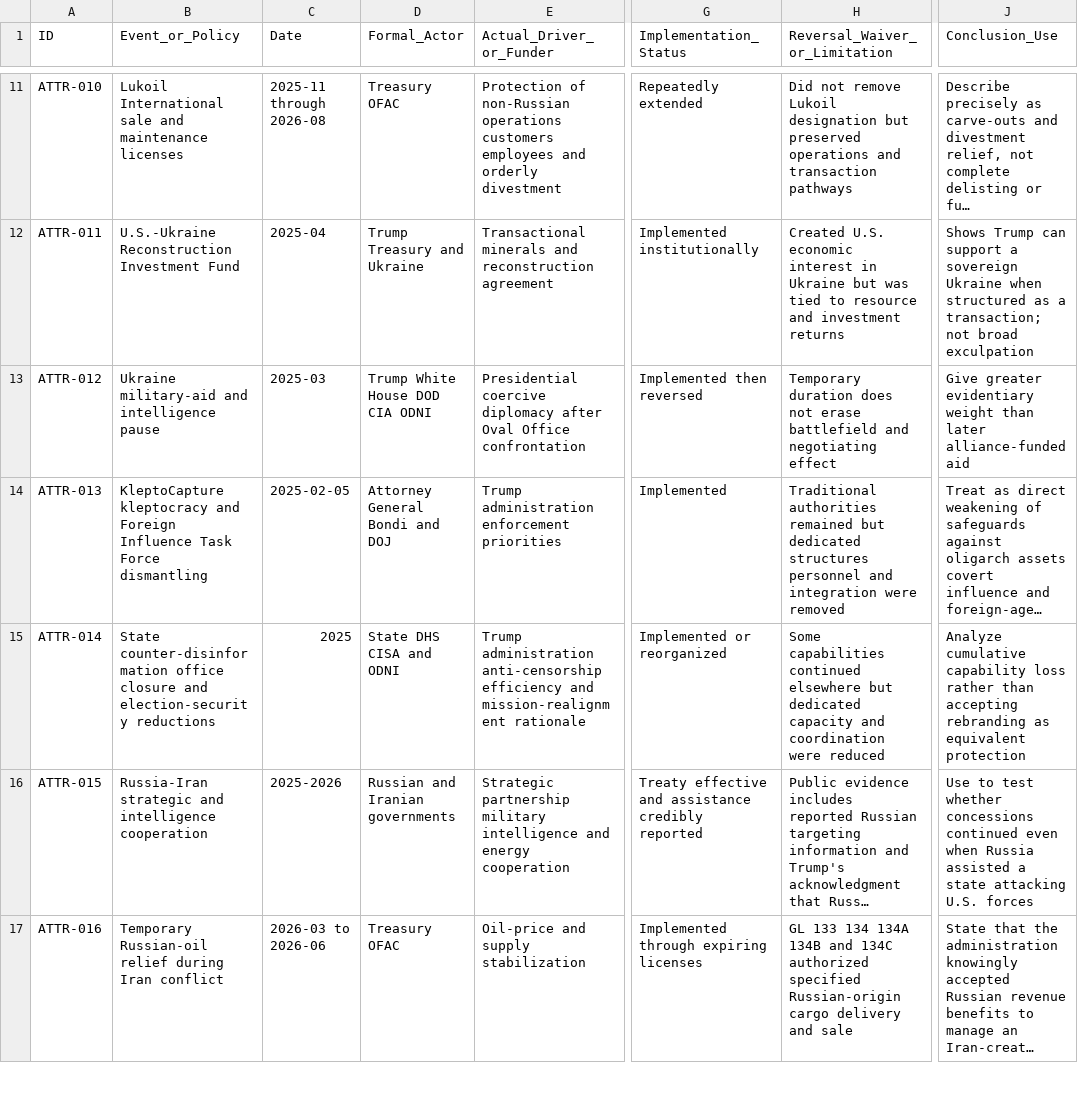
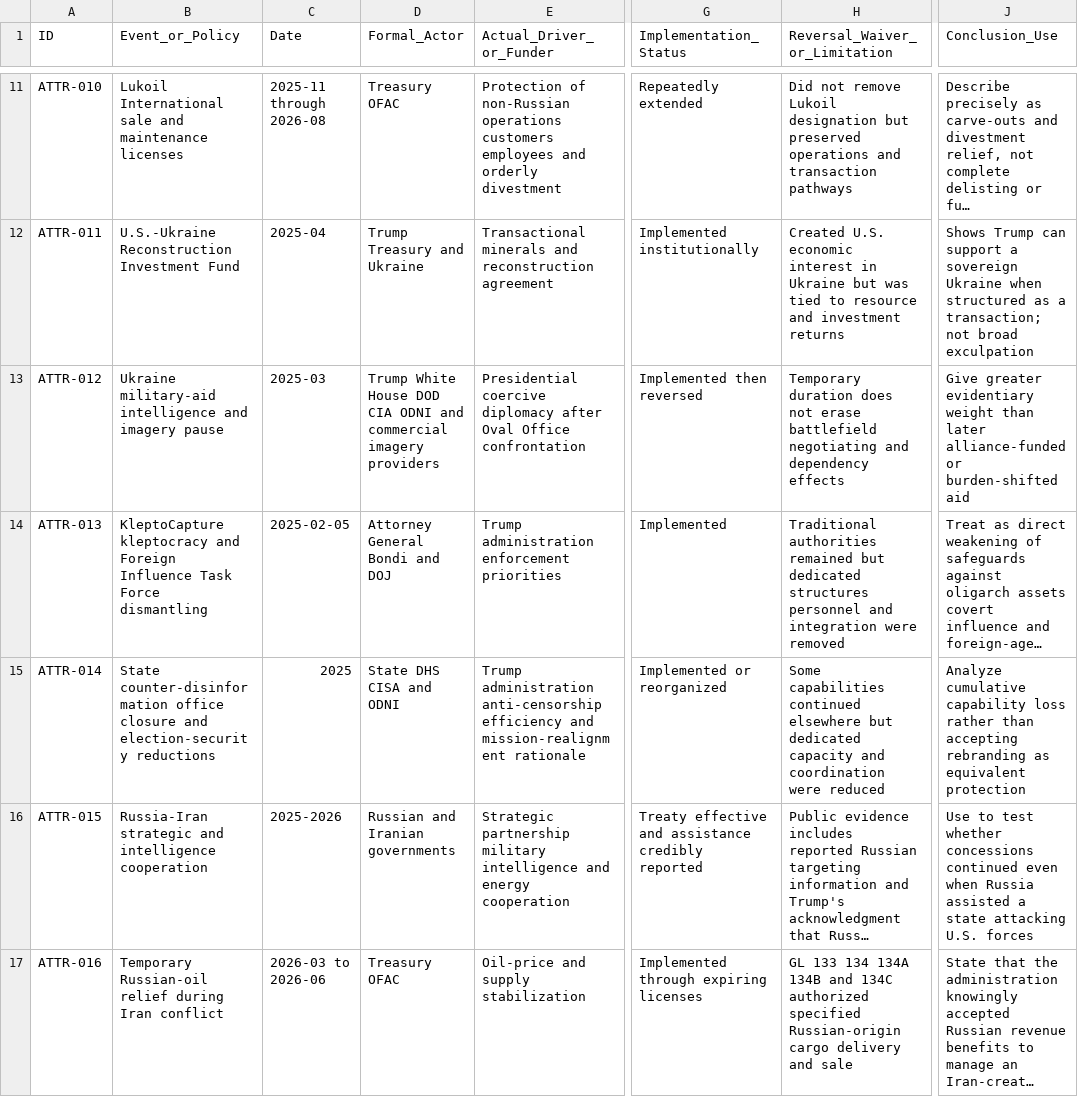
Before and after one commit to mfreeze77/DJT, a CSV file: Tmanch_Conclusion_Attribution_Matrix.csv, drawn as a sheet; only a part is shown, gaps mark what is left out; long unchanged cells end in …; the diff covers the shown part only; the diff names each change by its address in the sheet, - before the commit and + after, or states it on an @@ line.

Commit message:
research: reweight NATO, Ukraine, and pressure-architecture evidence

```diff
--- a/Tmanch_Conclusion_Attribution_Matrix.csv
+++ b/Tmanch_Conclusion_Attribution_Matrix.csv
-B13 (Event_or_Policy): Ukraine military-aid and intelligence pause
+B13 (Event_or_Policy): Ukraine military-aid intelligence and imagery pause
-D13 (Formal_Actor): …CIA ODNI
+D13 (Formal_Actor): …CIA ODNI and commercial imagery providers
-H13 (Reversal_Waiver_or_Limitation): …erase battlefield and negotiating effect
+H13 (Reversal_Waiver_or_Limitation): …erase battlefield negotiating and dependency effects
-J13 (Conclusion_Use): …later alliance-funded aid
+J13 (Conclusion_Use): …later alliance-funded or burden-shifted aid
```
Also changed, not shown: 8 added rows and 10 edited cells elsewhere in this file.
